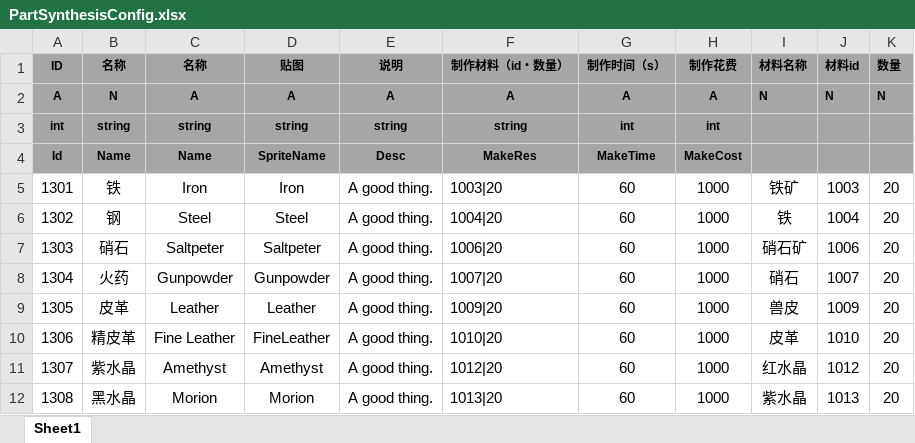
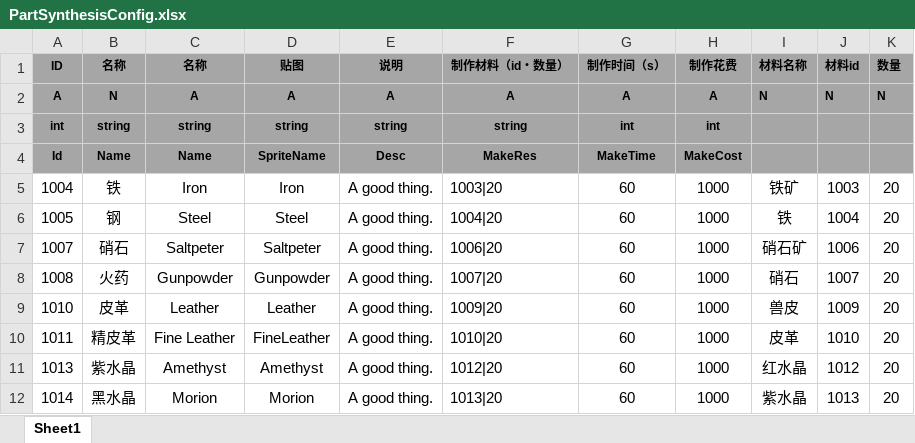
Before and after one commit to tkonexhh/LegendOfPirate, an Excel workbook: Tables/Sources/gameplay/Synthesis/PartSynthesisConfig.xlsx, sheet Sheet1, drawn as a sheet; values as stored, in another font and other column widths than the file's, no borders; the diff names each change by its address in the sheet, - before the commit and + after, or states it on an @@ line.

```diff
--- a/Tables/Sources/gameplay/Synthesis/PartSynthesisConfig.xlsx (sheet Sheet1)
+++ b/Tables/Sources/gameplay/Synthesis/PartSynthesisConfig.xlsx (sheet Sheet1)
-A5 (ID): 1301
+A5 (ID): 1004
-A6 (ID): 1302
+A6 (ID): 1005
-A7 (ID): 1303
+A7 (ID): 1007
-A8 (ID): 1304
+A8 (ID): 1008
-A9 (ID): 1305
+A9 (ID): 1010
-A10 (ID): 1306
+A10 (ID): 1011
-A11 (ID): 1307
+A11 (ID): 1013
-A12 (ID): 1308
+A12 (ID): 1014
```
Also changed, not shown: Tables/Sources/gameplay/EquipmentConfig.xlsx, Tables/Sources/gameplay/MaterialConfig.xlsx, 1 other file.
